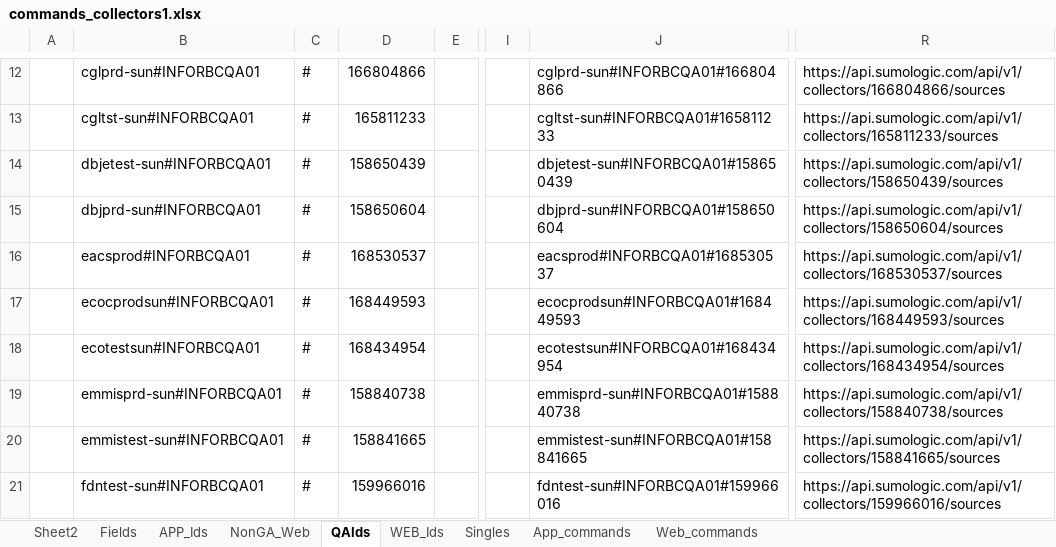
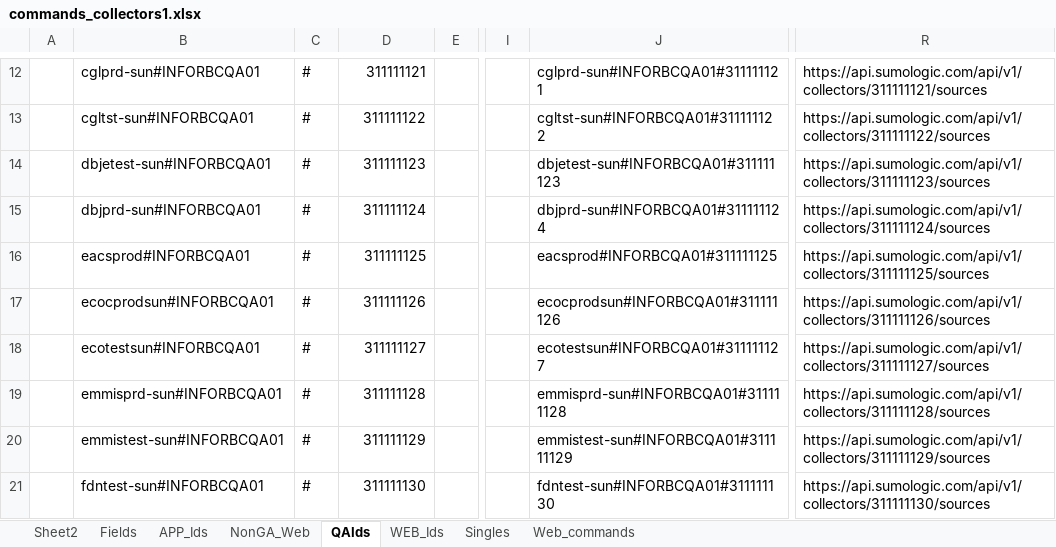
Before and after one commit to bkckrao/Sumo-Logic-Api, an Excel workbook: commands_collectors1.xlsx, sheet QAIds, drawn as a sheet; only a part is shown, gaps mark what is left out; values as stored, in another font and other column widths than the file's, no borders; the diff covers the shown part only; the diff names each change by its address in the sheet, - before the commit and + after, or states it on an @@ line.

```diff
--- a/commands_collectors1.xlsx (sheet QAIds)
+++ b/commands_collectors1.xlsx (sheet QAIds)
-sheet tab: App_commands
-D12: 166804866
+D12: 311111121
-J12: cglprd-sun#INFORBCQA01#166804866
+J12: cglprd-sun#INFORBCQA01#311111121
-R12: https://api.sumologic.com/api/v1/collectors/166804866/sources
+R12: https://api.sumologic.com/api/v1/collectors/311111121/sources
-D13: 165811233
+D13: 311111122
-J13: cgltst-sun#INFORBCQA01#165811233
+J13: cgltst-sun#INFORBCQA01#311111122
-R13: https://api.sumologic.com/api/v1/collectors/165811233/sources
+R13: https://api.sumologic.com/api/v1/collectors/311111122/sources
-D14: 158650439
+D14: 311111123
-J14: dbjetest-sun#INFORBCQA01#158650439
+J14: dbjetest-sun#INFORBCQA01#311111123
-R14: https://api.sumologic.com/api/v1/collectors/158650439/sources
+R14: https://api.sumologic.com/api/v1/collectors/311111123/sources
-D15: 158650604
+D15: 311111124
-J15: dbjprd-sun#INFORBCQA01#158650604
+J15: dbjprd-sun#INFORBCQA01#311111124
-R15: https://api.sumologic.com/api/v1/collectors/158650604/sources
+R15: https://api.sumologic.com/api/v1/collectors/311111124/sources
-D16: 168530537
+D16: 311111125
-J16: eacsprod#INFORBCQA01#168530537
+J16: eacsprod#INFORBCQA01#311111125
-R16: https://api.sumologic.com/api/v1/collectors/168530537/sources
+R16: https://api.sumologic.com/api/v1/collectors/311111125/sources
-D17: 168449593
+D17: 311111126
-J17: ecocprodsun#INFORBCQA01#168449593
+J17: ecocprodsun#INFORBCQA01#311111126
-R17: https://api.sumologic.com/api/v1/collectors/168449593/sources
+R17: https://api.sumologic.com/api/v1/collectors/311111126/sources
-D18: 168434954
+D18: 311111127
-J18: ecotestsun#INFORBCQA01#168434954
+J18: ecotestsun#INFORBCQA01#311111127
-R18: https://api.sumologic.com/api/v1/collectors/168434954/sources
+R18: https://api.sumologic.com/api/v1/collectors/311111127/sources
-D19: 158840738
+D19: 311111128
-J19: emmisprd-sun#INFORBCQA01#158840738
+J19: emmisprd-sun#INFORBCQA01#311111128
-R19: https://api.sumologic.com/api/v1/collectors/158840738/sources
+R19: https://api.sumologic.com/api/v1/collectors/311111128/sources
-D20: 158841665
+D20: 311111129
-J20: emmistest-sun#INFORBCQA01#158841665
+J20: emmistest-sun#INFORBCQA01#311111129
-R20: https://api.sumologic.com/api/v1/collectors/158841665/sources
+R20: https://api.sumologic.com/api/v1/collectors/311111129/sources
-D21: 159966016
+D21: 311111130
-J21: fdntest-sun#INFORBCQA01#159966016
+J21: fdntest-sun#INFORBCQA01#311111130
-R21: https://api.sumologic.com/api/v1/collectors/159966016/sources
+R21: https://api.sumologic.com/api/v1/collectors/311111130/sources
```
Also changed, not shown: 165 edited cells elsewhere in this sheet, sheet APP_Ids, sheet WEB_Ids, sheet Web_commands, sheet NonGA_Web, sheet Sheet2, sheet Singles.
